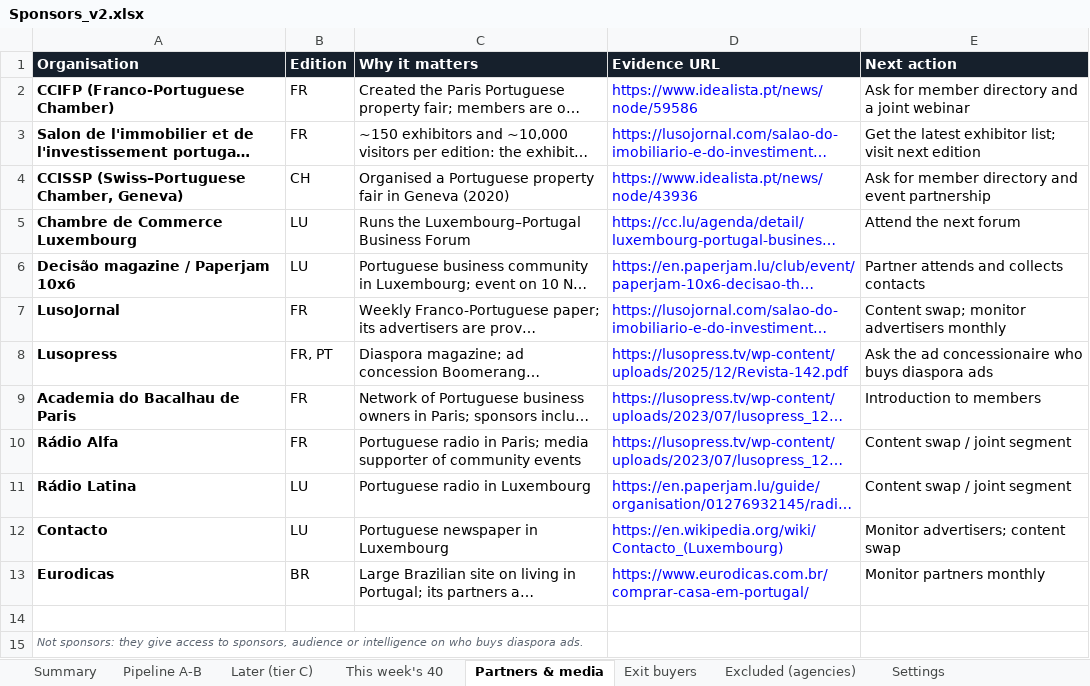
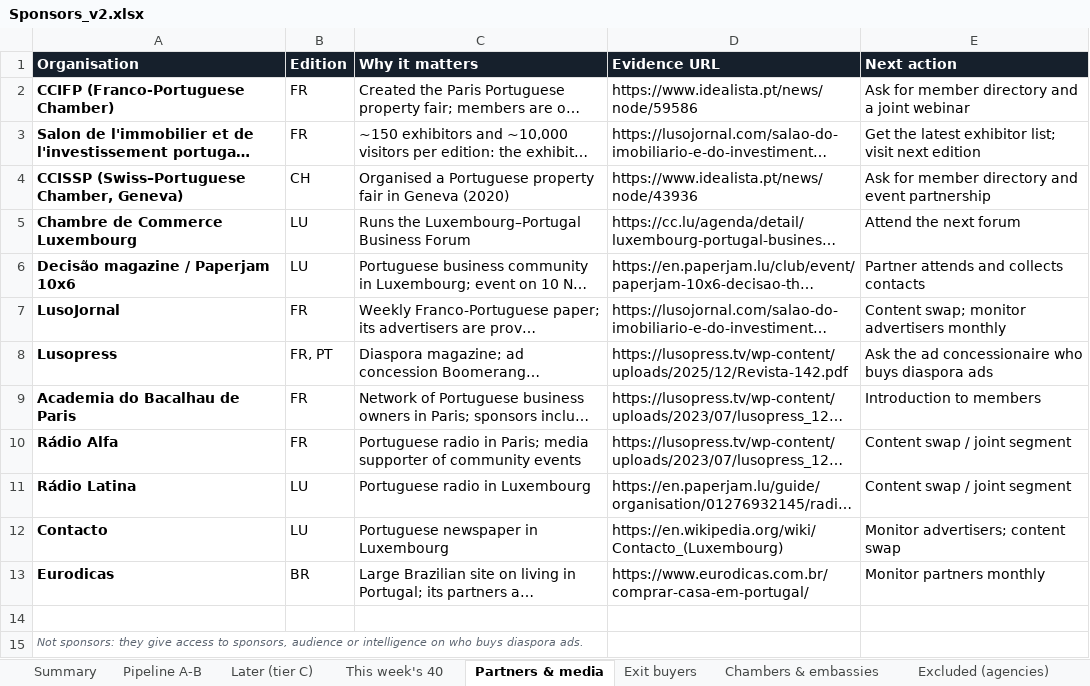
Before and after one commit to danielvasconceloscardoso-tech/imoveis-portugal, an Excel workbook: sponsors/Sponsors_v2.xlsx, sheet Partners & media, drawn as a sheet; long unchanged cells end in …; values as stored, in another font and other column widths than the file's, no borders; the diff names each change by its address in the sheet, - before the commit and + after, or states it on an @@ line.

```diff
--- a/sponsors/Sponsors_v2.xlsx (sheet Partners & media)
+++ b/sponsors/Sponsors_v2.xlsx (sheet Partners & media)
+sheet tab: Chambers & embassies
-D2:D13 text colour: #0000FF
+D2:D13 text colour: black
```
Also changed, not shown: sheet Later (tier C), sheet Pipeline A-B, sheet This week's 40, sheet Summary, sheet Exit buyers, charts or pictures, 15 other files.
